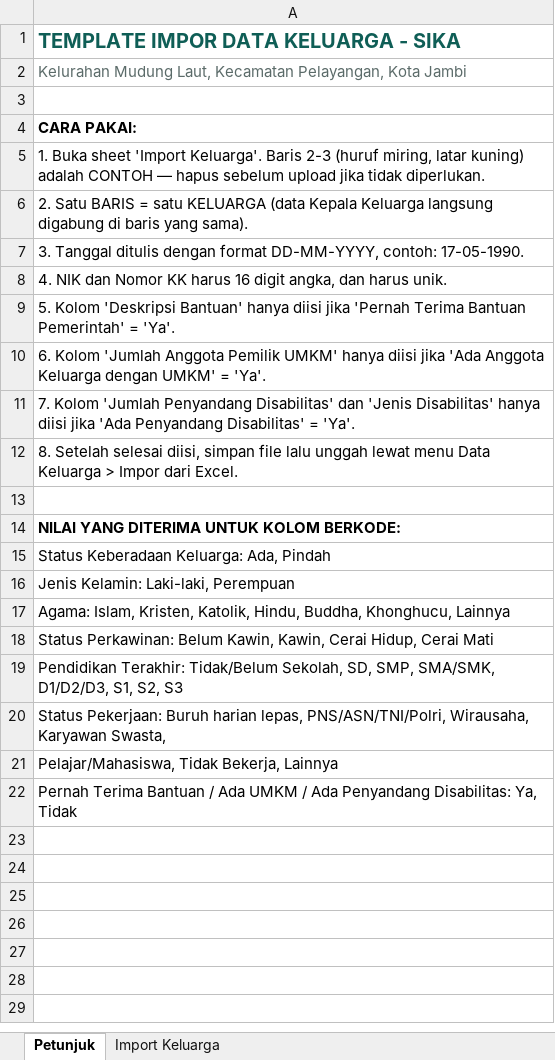
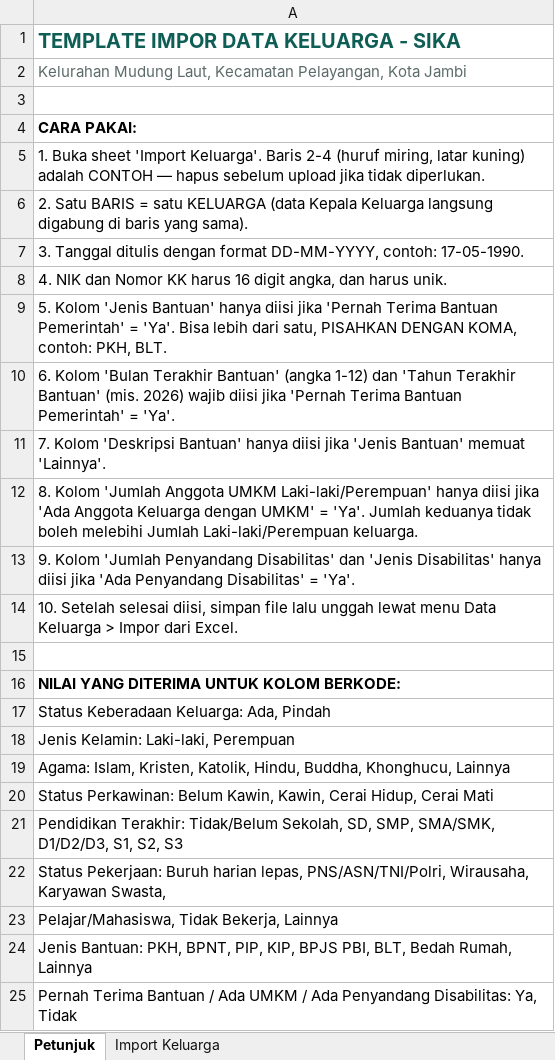
Before and after one commit to thoriqib/sika, an Excel workbook: public/template_import_keluarga.xlsx, sheet Petunjuk, drawn as a sheet; values as stored, in another font and other column widths than the file's, no borders; the diff names each change by its address in the sheet, - before the commit and + after, or states it on an @@ line.

```diff
--- a/public/template_import_keluarga.xlsx (sheet Petunjuk)
+++ b/public/template_import_keluarga.xlsx (sheet Petunjuk)
-A5: …Keluarga'. Baris 2-3 (huruf miring,…
+A5: …Keluarga'. Baris 2-4 (huruf miring,…
-A9: 5. Kolom 'Deskripsi Bantuan' hanya diisi jika 'Pernah Terima Bantuan Pemerintah' = 'Ya'.
+A9: 5. Kolom 'Jenis Bantuan' hanya diisi jika 'Pernah Terima Bantuan Pemerintah' = 'Ya'. Bisa lebih dari satu, PISAHKAN DENGAN KOMA, contoh: PKH, BLT.
-A10: 6. Kolom 'Jumlah Anggota Pemilik UMKM' hanya diisi jika 'Ada Anggota Keluarga dengan UMKM' = 'Ya'.
+A10: 6. Kolom 'Bulan Terakhir Bantuan' (angka 1-12) dan 'Tahun Terakhir Bantuan' (mis. 2026) wajib diisi jika 'Pernah Terima Bantuan Pemerintah' = 'Ya'.
-A11: 7. Kolom 'Jumlah Penyandang Disabilitas' dan 'Jenis Disabilitas' hanya diisi jika 'Ada Penyandang Disabilitas' = 'Ya'.
+A11: 7. Kolom 'Deskripsi Bantuan' hanya diisi jika 'Jenis Bantuan' memuat 'Lainnya'.
-A12: 8. Setelah selesai diisi, simpan file lalu unggah lewat menu Data Keluarga > Impor dari Excel.
+A12: 8. Kolom 'Jumlah Anggota UMKM Laki-laki/Perempuan' hanya diisi jika 'Ada Anggota Keluarga dengan UMKM' = 'Ya'. Jumlah keduanya tidak boleh melebihi Jumlah Laki-laki/Perempuan keluarga.
+row 13: 9. Kolom 'Jumlah Penyandang Disabilitas' dan 'Jenis Disabilitas' hanya diisi jika 'Ada Penyandang Disabilitas' = 'Ya'.
+row 14: 10. Setelah selesai diisi, simpan file lalu unggah lewat menu Data Keluarga > Impor dari Excel.
+row 24: Jenis Bantuan: PKH, BPNT, PIP, KIP, BPJS PBI, BLT, Bedah Rumah, Lainnya
```
Also changed, not shown: sheet Import Keluarga, 21 other files.
